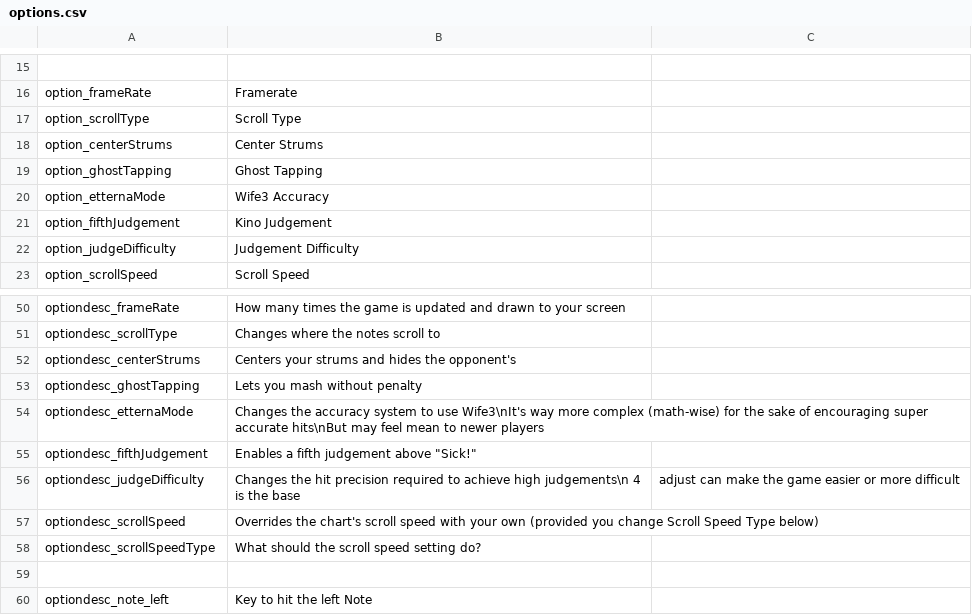
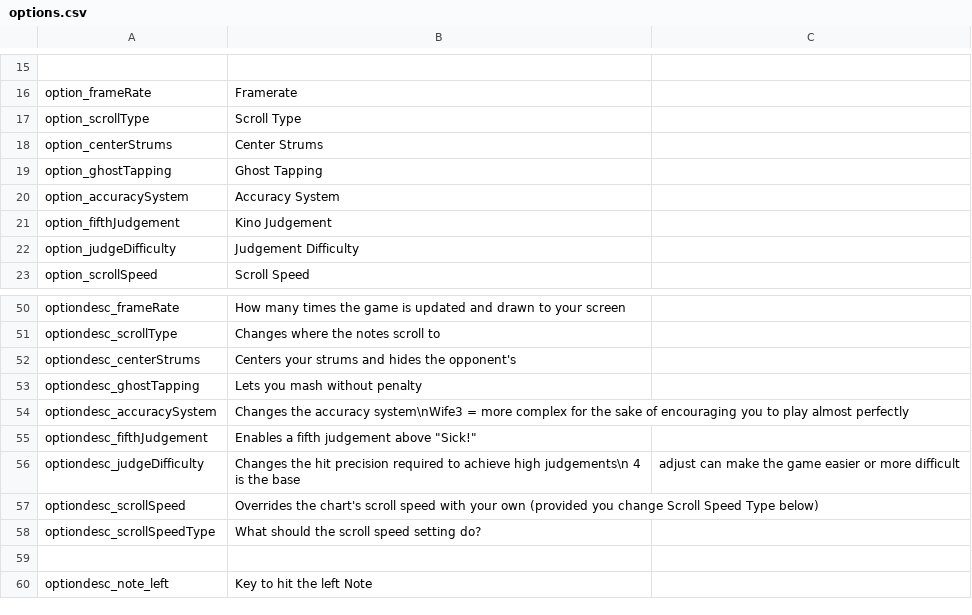
Before and after one commit to asmadeuxs/KadeFork, a CSV file: assets/data/locales/en/options.csv, drawn as a sheet; only a part is shown, gaps mark what is left out; removed rows and columns are numbered as before the commit, all else as after; the diff names each change by its address in the sheet, - before the commit and + after, or states it on an @@ line.

Commit message:
fix input ghosting and readd etterna mode

```diff
--- a/assets/data/locales/en/options.csv
+++ b/assets/data/locales/en/options.csv
-row 20: option_etternaMode | Wife3 Accuracy
+row 20: option_accuracySystem | Accuracy System
-row 54: optiondesc_etternaMode | Changes the accuracy system to use Wife3\nIt's way more complex (math-wise) for the sake of encouraging super accurate hits\nBut may feel mean to newer players
+row 54: optiondesc_accuracySystem | Changes the accuracy system\nWife3 = more complex for the sake of encouraging you to play almost perfectly
```
Also changed, not shown: assets/data/locales/pt_BR/options.csv, 9 other files.
